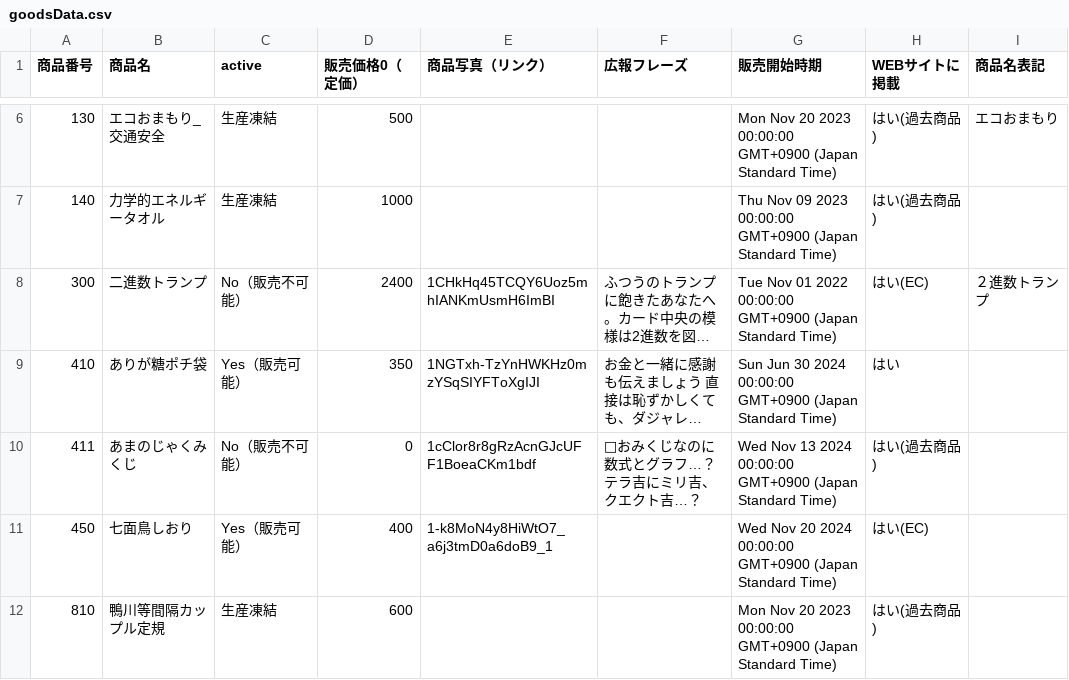
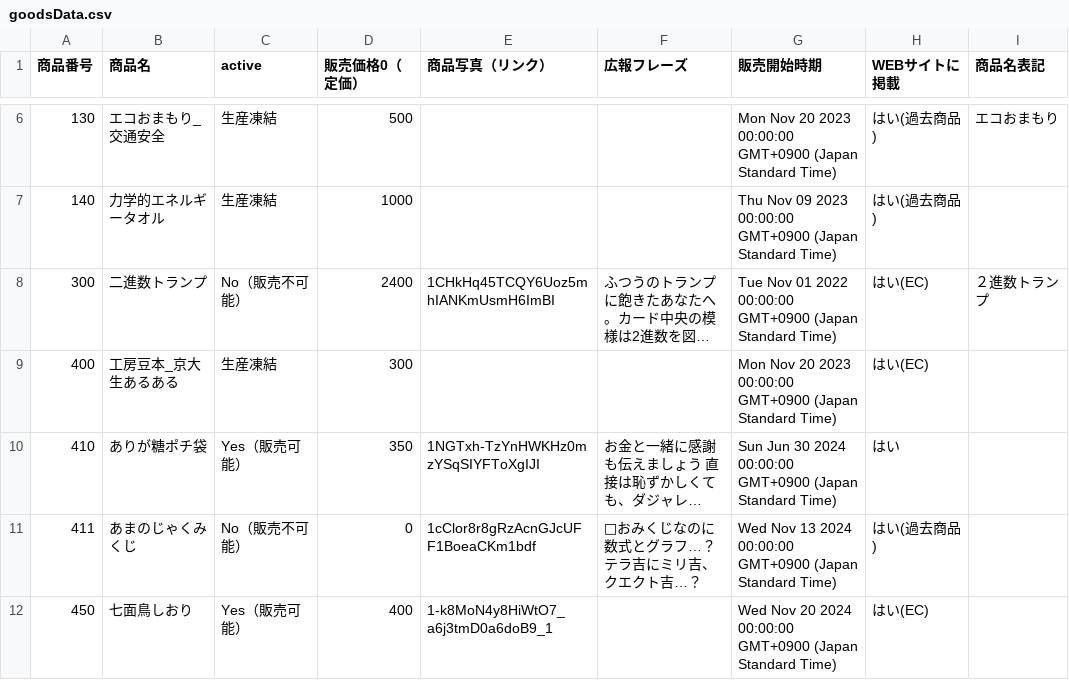
Before and after one commit to KyoudaiKobo/KyoudaiKobo.github.io, a CSV file: goodsData.csv, drawn as a sheet; only a part is shown, gaps mark what is left out; the shorter side is filled out with more unchanged rows; long unchanged cells end in …; the diff names each change by its address in the sheet, - before the commit and + after, or states it on an @@ line.

Commit message:
Update spreadsheet data 2026-04-15T13:59:39.879Z

```diff
--- a/goodsData.csv
+++ b/goodsData.csv
+row 9: 400 | 工房豆本_京大生あるある | 生産凍結 | 300 |  |  | Mon Nov 20 2023 00:00:00 GMT+0900 (Japan Standard Time) | はい(EC)
```
